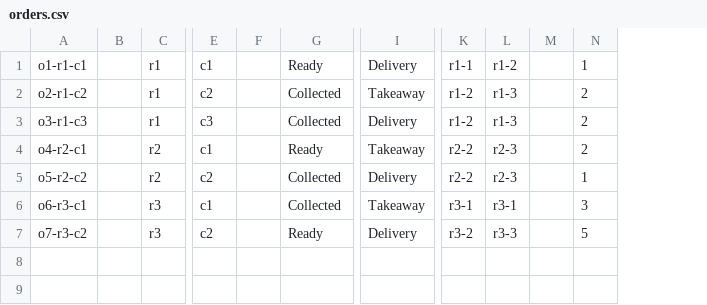
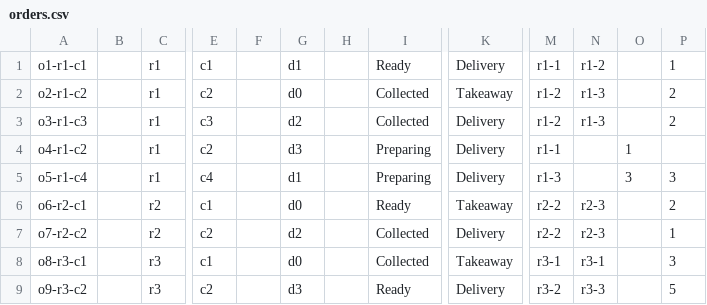
Before and after one commit to sidharrth2002/Foodeliver, a CSV file: files/order/orders.csv, drawn as a sheet; only a part is shown, gaps mark what is left out; removed rows and columns are numbered as before the commit, all else as after; rows hold the shown columns only; the diff names each change by its address in the sheet, - before the commit and + after, or states it on an @@ line.

```diff
--- a/files/order/orders.csv
+++ b/files/order/orders.csv
+column G, rows 1-3: d1 | d0 | d2; rows 6-9: d0 | d2 | d0 | d3
+column H, empty
-column M, empty
+column O, empty
+row 4: o4-r1-c2 |  | r1 | c2 |  | d3 |  | Preparing | Delivery | r1-1 |  | 1
+row 5: o5-r1-c4 |  | r1 | c4 |  | d1 |  | Preparing | Delivery | r1-3 |  | 3 | 3
-A6: o4-r2-c1
+A6: o6-r2-c1
-A7: o5-r2-c2
+A7: o7-r2-c2
-A8: o6-r3-c1
+A8: o8-r3-c1
-A9: o7-r3-c2
+A9: o9-r3-c2
```
Also changed, not shown: files/item/items.csv, 16 other files.
